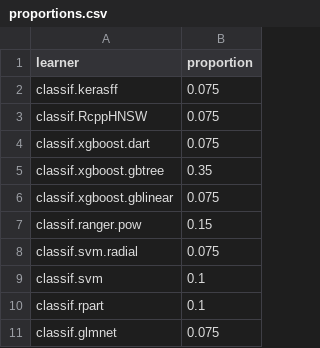
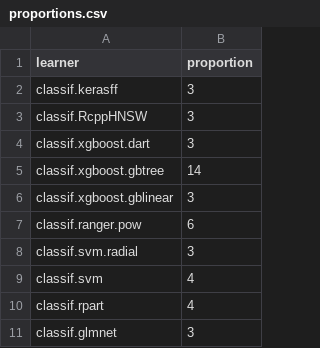
Before and after one commit to compstat-lmu/randombot_ng, a CSV file: input/proportions.csv, drawn as a sheet.

Commit message:
re-compile proportions.csv

```diff
--- a/input/proportions.csv
+++ b/input/proportions.csv
@@ -1,11 +1,11 @@
 learner	proportion
-classif.kerasff	0.075
-classif.RcppHNSW	0.075
-classif.xgboost.dart	0.075
-classif.xgboost.gbtree	0.35
-classif.xgboost.gblinear	0.075
-classif.ranger.pow	0.15
-classif.svm.radial	0.075
-classif.svm	0.1
-classif.rpart	0.1
-classif.glmnet	0.075
+classif.kerasff	3
+classif.RcppHNSW	3
+classif.xgboost.dart	3
+classif.xgboost.gbtree	14
+classif.xgboost.gblinear	3
+classif.ranger.pow	6
+classif.svm.radial	3
+classif.svm	4
+classif.rpart	4
+classif.glmnet	3
```
